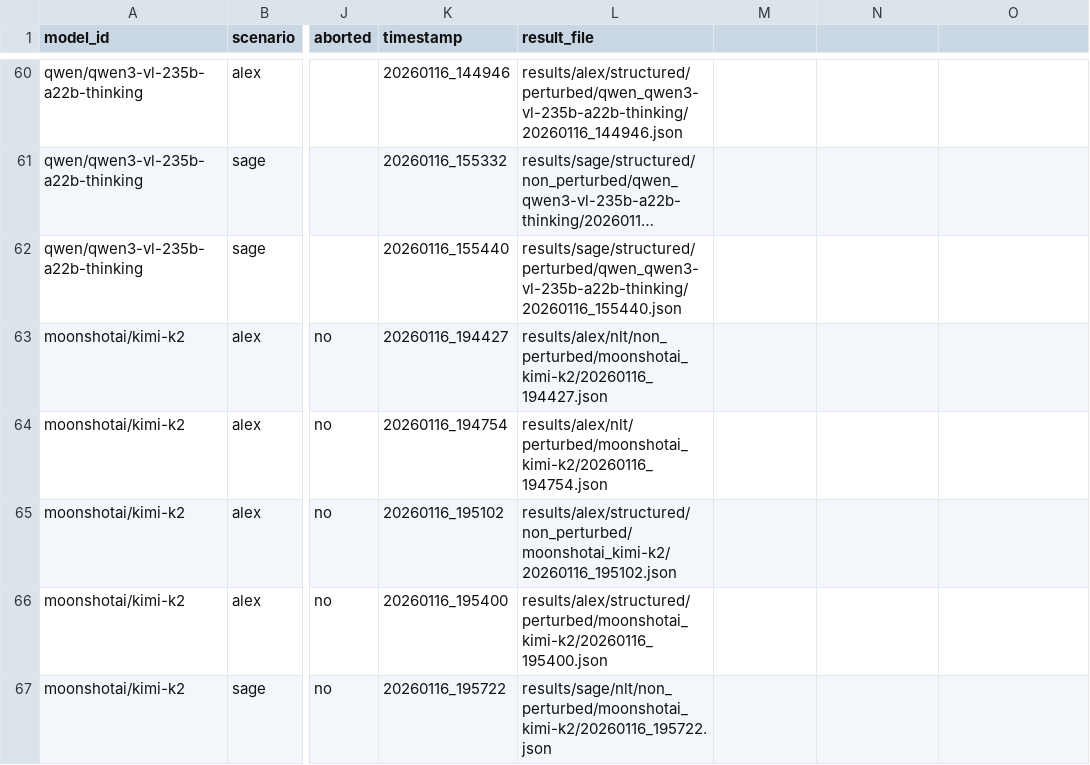
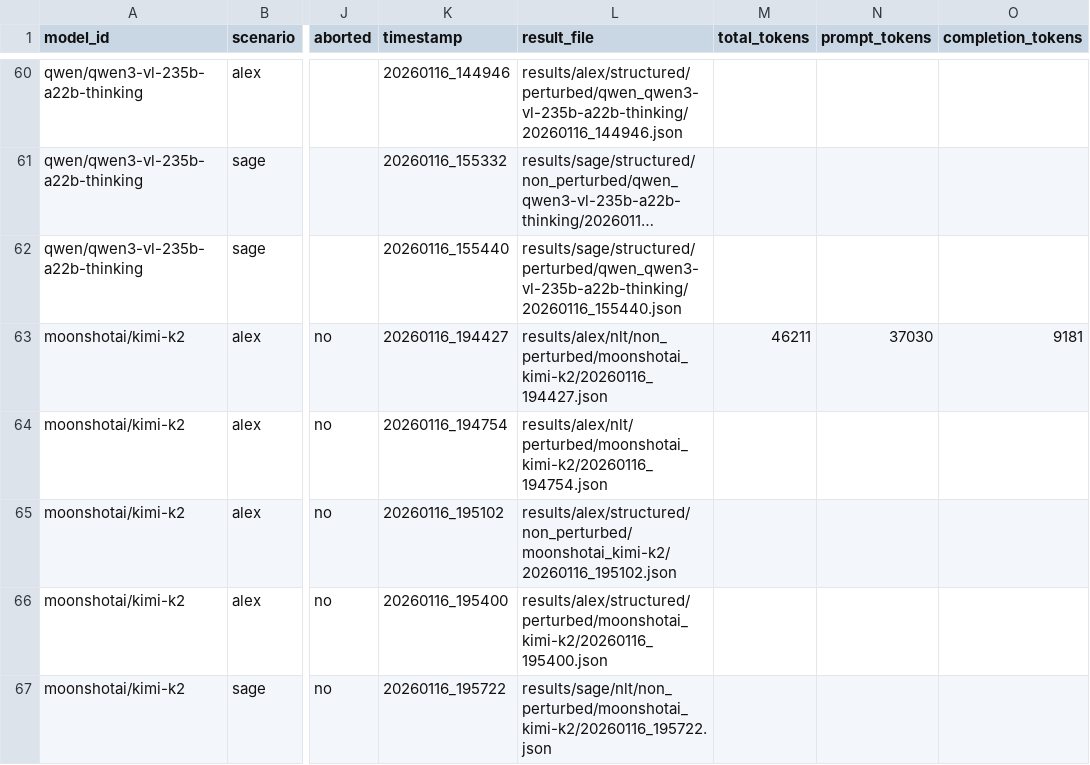
Before and after one commit to Sage-is/NLT-Replication-Study, a CSV file: aggregated_results.csv, drawn as a sheet; only a part is shown, gaps mark what is left out; long unchanged cells end in …; the diff names each change by its address in the sheet, - before the commit and + after, or states it on an @@ line.

Commit message:
feat: Add an analysis notebook and update the aggregated results data.

```diff
--- a/aggregated_results.csv
+++ b/aggregated_results.csv
-M1: (empty)
+M1: total_tokens
-N1: (empty)
+N1: prompt_tokens
-O1: (empty)
+O1: completion_tokens
-M63 (total_tokens): (empty)
+M63 (total_tokens): 46211
-N63 (prompt_tokens): (empty)
+N63 (prompt_tokens): 37030
-O63 (completion_tokens): (empty)
+O63 (completion_tokens): 9181
```
Also changed, not shown: 1 other file.
